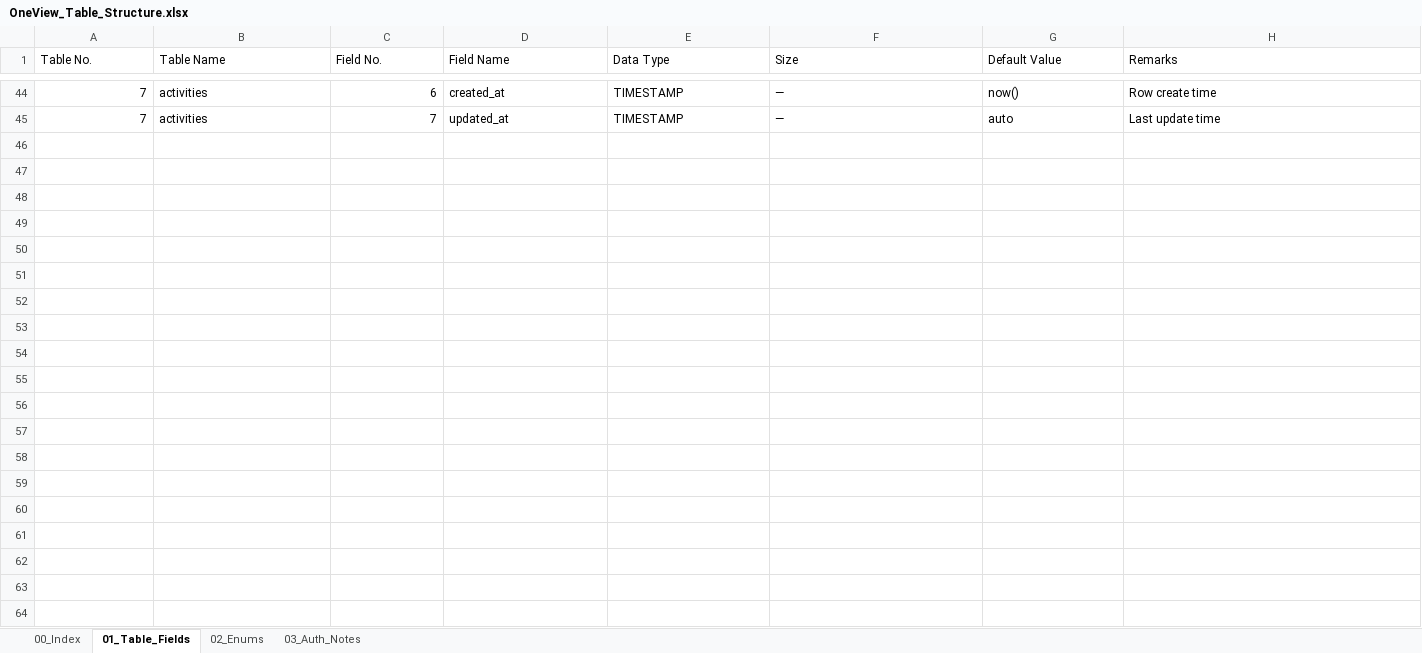
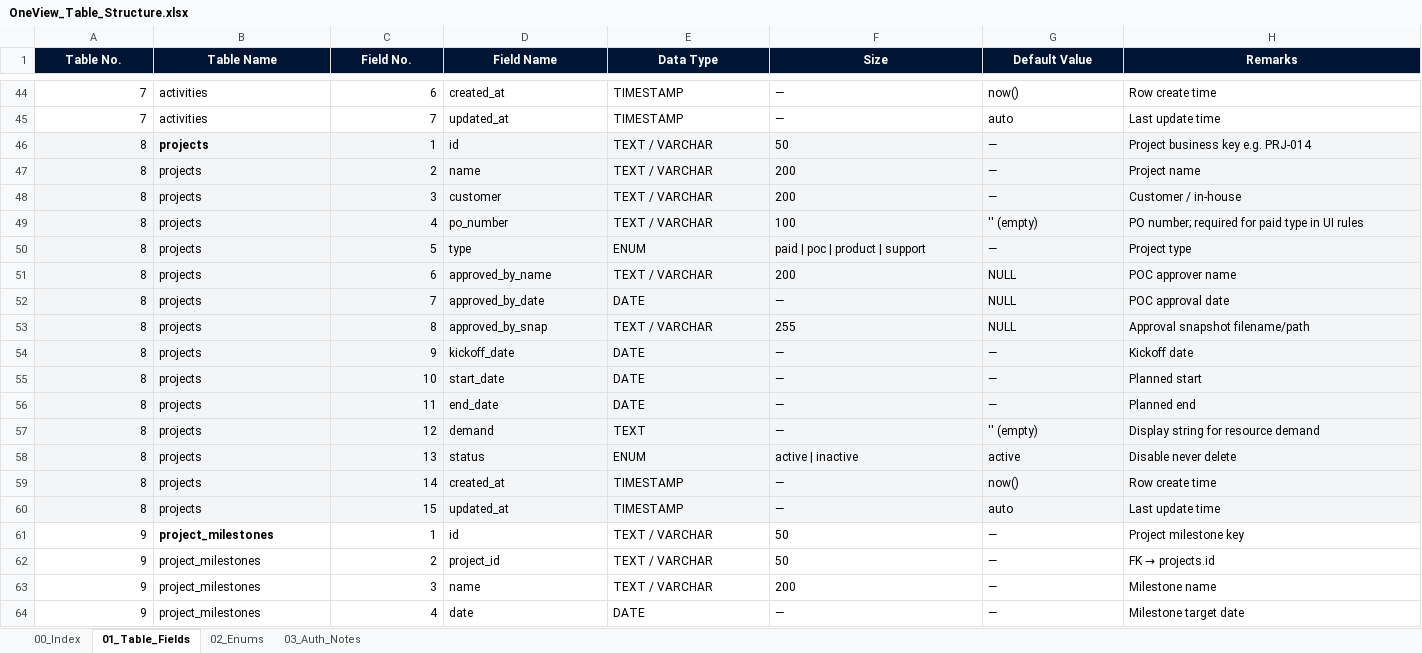
Before and after one commit to WarinSquro/Warin, an Excel workbook: docs/OneView_Table_Structure.xlsx, sheet 01_Table_Fields, drawn as a sheet; only a part is shown, gaps mark what is left out; values as stored, in another font and other column widths than the file's, no borders; rows hold the shown columns only; the diff covers the shown part only; the diff names each change by its address in the sheet, - before the commit and + after, or states it on an @@ line.

Commit message:
Add employee-to-project mapping for Work Allocation eligibility.

```diff
--- a/docs/OneView_Table_Structure.xlsx (sheet 01_Table_Fields)
+++ b/docs/OneView_Table_Structure.xlsx (sheet 01_Table_Fields)
@@ A1:H1 fill: none → #001433, bold: off → on, text colour: black → #FFFFFF, alignment: left → center @@
@@ row 46 unhidden: 8 | projects | 1 | id | TEXT / VARCHAR | 50 | — | Project business key e.g. PRJ-014 @@
@@ row 47 unhidden: 8 | projects | 2 | name | TEXT / VARCHAR | 200 | — | Project name @@
@@ row 48 unhidden: 8 | projects | 3 | customer | TEXT / VARCHAR | 200 | — | Customer / in-house @@
@@ row 49 unhidden: 8 | projects | 4 | po_number | TEXT / VARCHAR | 100 | '' (empty) | PO number; required for paid type in UI rules @@
+row 50: 8 | projects | 5 | type | ENUM | paid | poc | product | support | — | Project type
@@ row 51 unhidden: 8 | projects | 6 | approved_by_name | TEXT / VARCHAR | 200 | NULL | POC approver name @@
@@ row 52 unhidden: 8 | projects | 7 | approved_by_date | DATE | — | NULL | POC approval date @@
@@ row 53 unhidden: 8 | projects | 8 | approved_by_snap | TEXT / VARCHAR | 255 | NULL | Approval snapshot filename/path @@
@@ row 54 unhidden: 8 | projects | 9 | kickoff_date | DATE | — | — | Kickoff date @@
@@ row 55 unhidden: 8 | projects | 10 | start_date | DATE | — | — | Planned start @@
@@ row 56 unhidden: 8 | projects | 11 | end_date | DATE | — | — | Planned end @@
@@ row 57 unhidden: 8 | projects | 12 | demand | TEXT | — | '' (empty) | Display string for resource demand @@
@@ row 58 unhidden: 8 | projects | 13 | status | ENUM | active | inactive | active | Disable never delete @@
@@ row 59 unhidden: 8 | projects | 14 | created_at | TIMESTAMP | — | now() | Row create time @@
@@ row 60 unhidden: 8 | projects | 15 | updated_at | TIMESTAMP | — | auto | Last update time @@
@@ row 61 unhidden: 9 | project_milestones | 1 | id | TEXT / VARCHAR | 50 | — | Project milestone key @@
@@ row 62 unhidden: 9 | project_milestones | 2 | project_id | TEXT / VARCHAR | 50 | — | FK → projects.id @@
@@ row 63 unhidden: 9 | project_milestones | 3 | name | TEXT / VARCHAR | 200 | — | Milestone name @@
@@ row 64 unhidden: 9 | project_milestones | 4 | date | DATE | — | — | Milestone target date @@
```
Also changed, not shown: 4 added rows, 63 hidden or unhidden rows, 2 edited cells and cell formats elsewhere in this sheet, sheet 00_Index, sheet 02_Enums, sheet 03_Auth_Notes, hidden cells, 17 other files.
